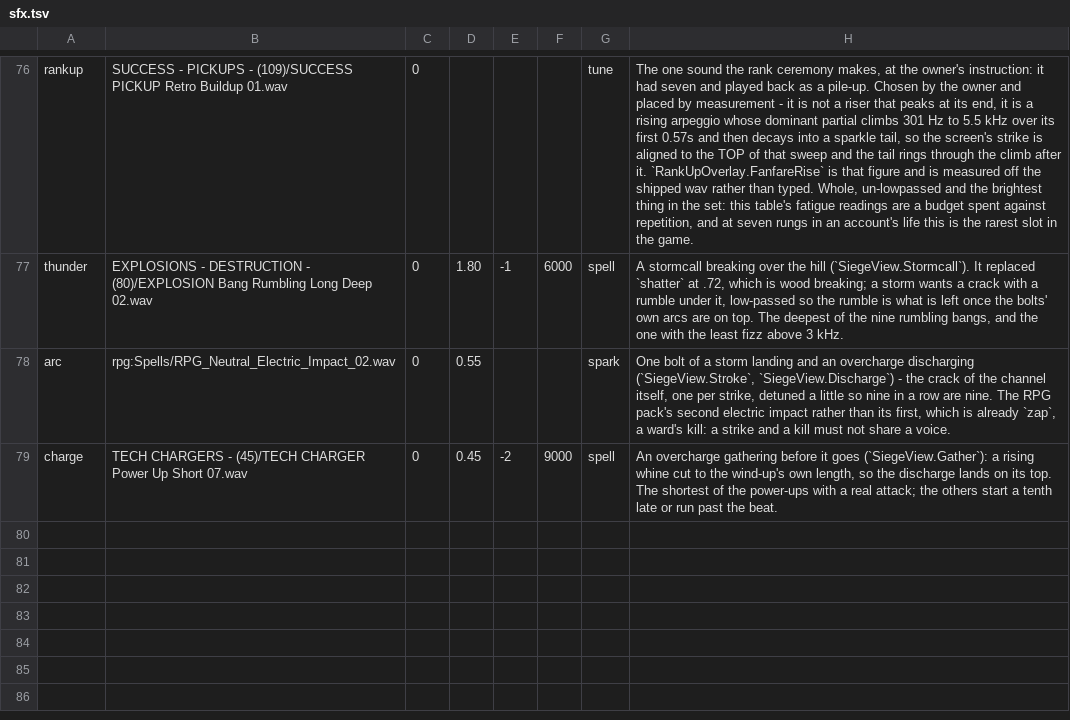
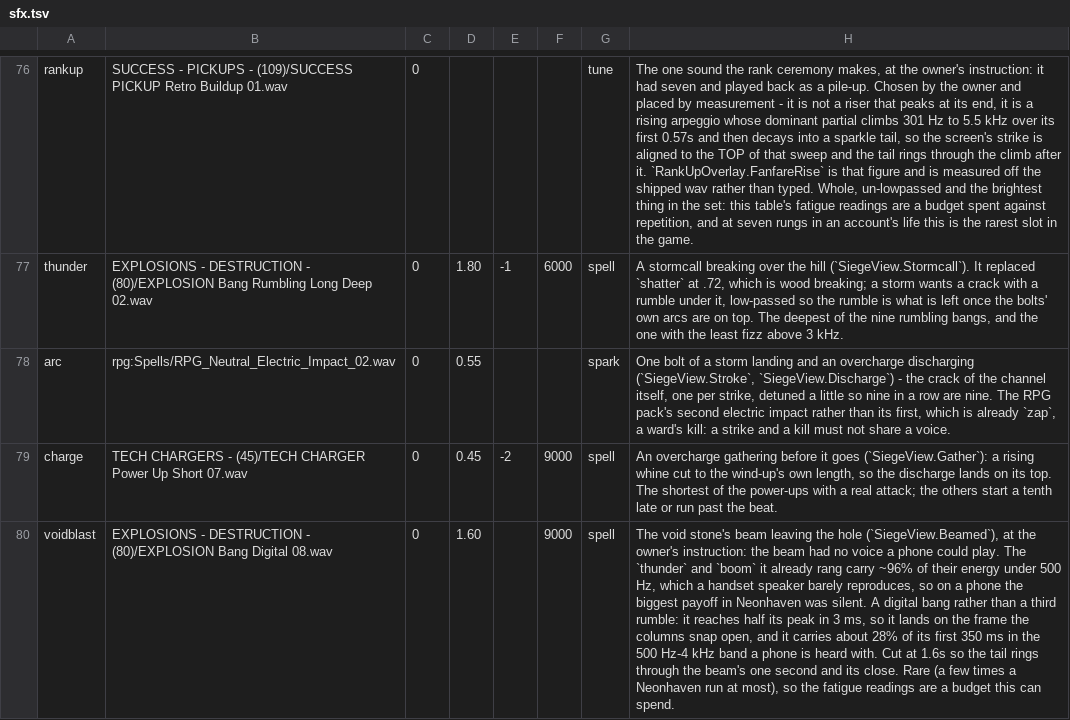
Before and after one commit to tkndbj/glimmer-mobile, a TSV file: Tools/sfx.tsv, drawn as a sheet; only a part is shown, gaps mark what is left out; the diff names each change by its address in the sheet, - before the commit and + after, or states it on an @@ line.

```diff
--- a/Tools/sfx.tsv
+++ b/Tools/sfx.tsv
+row 80: voidblast | EXPLOSIONS - DESTRUCTION - (80)/EXPLOSION Bang Digital 08.wav | 0 | 1.60 |  | 9000 | spell | The void stone's beam leaving the hole (`SiegeView.Beamed`), at the owner's instruction: the beam had no voice a phone could play. The `thunder` and `boom` it already rang carry ~96% of their energy under 500 Hz, which a handset speaker barely reproduces, so on a phone the biggest payoff in Neonhaven was silent. A digital bang rather than a third rumble: it reaches half its peak in 3 ms, so it lands on the frame the columns snap open, and it carries about 28% of its first 350 ms in the 500 Hz-4 kHz band a phone is heard with. Cut at 1.6s so the tail rings through the beam's one second and its close. Rare (a few times a Neonhaven run at most), so the fatigue readings are a budget this can spend.
```
Also changed, not shown: 7 other files.
